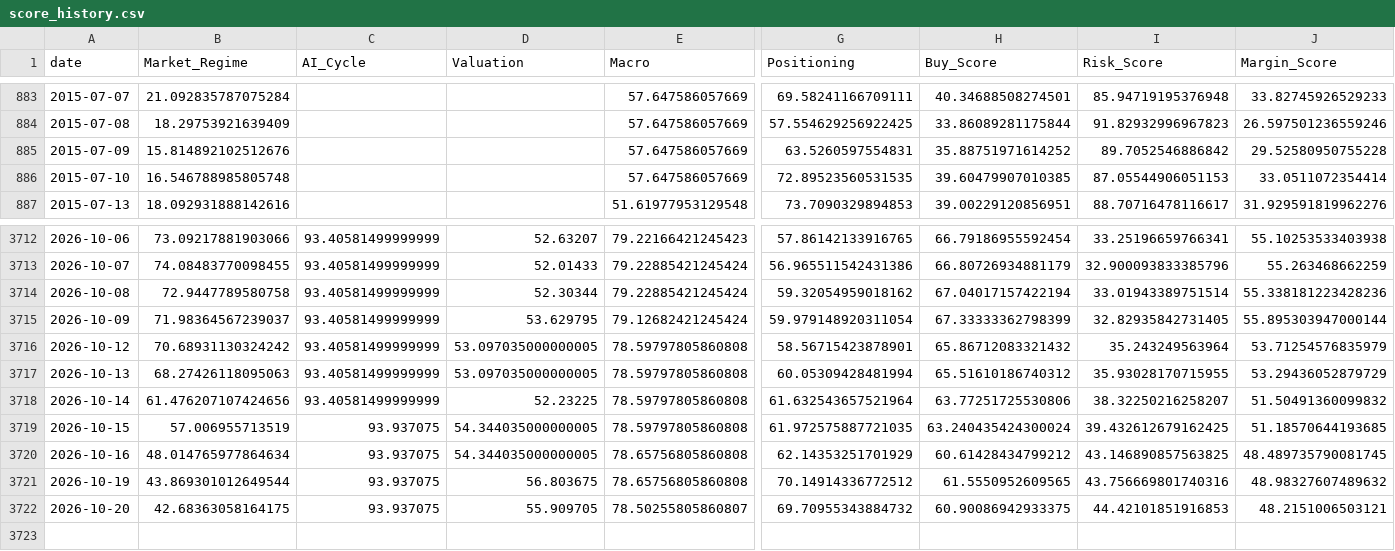
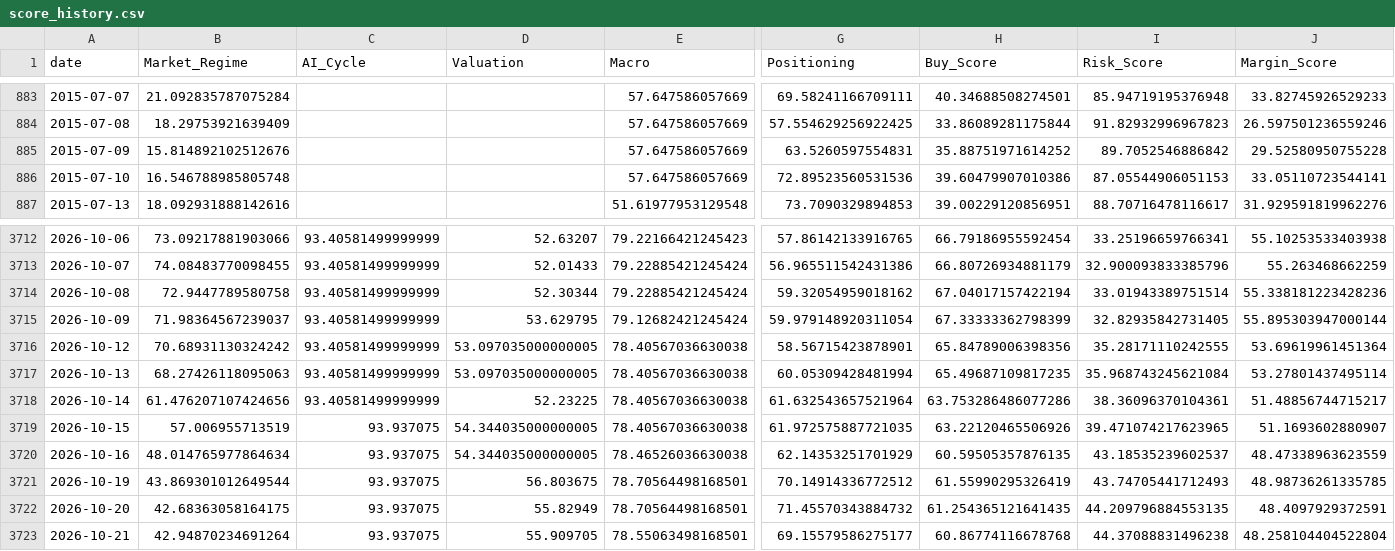
Before and after one commit to oldweng415-dev/investment-os, a CSV file: output/score_history.csv, drawn as a sheet; only a part is shown, gaps mark what is left out; rows hold the shown columns only; the diff covers the shown part only; the diff names each change by its address in the sheet, - before the commit and + after, or states it on an @@ line.

```diff
--- a/output/score_history.csv
+++ b/output/score_history.csv
-G886 (Positioning): 72.89523560531535
+G886 (Positioning): 72.89523560531536
-H886 (Buy_Score): 39.60479907010385
+H886 (Buy_Score): 39.60479907010386
-J886 (Margin_Score): 33.0511072354414
+J886 (Margin_Score): 33.05110723544141
-E3716:E3719 (Macro): 78.59797805860808
+E3716:E3719 (Macro): 78.40567036630038
-H3716 (Buy_Score): 65.86712083321432
+H3716 (Buy_Score): 65.84789006398356
-I3716 (Risk_Score): 35.243249563964
+I3716 (Risk_Score): 35.28171110242555
-J3716 (Margin_Score): 53.71254576835979
+J3716 (Margin_Score): 53.69619961451364
-H3717 (Buy_Score): 65.51610186740312
+H3717 (Buy_Score): 65.49687109817235
-I3717 (Risk_Score): 35.93028170715955
+I3717 (Risk_Score): 35.968743245621084
-J3717 (Margin_Score): 53.29436052879729
+J3717 (Margin_Score): 53.27801437495114
-H3718 (Buy_Score): 63.77251725530806
+H3718 (Buy_Score): 63.753286486077286
-I3718 (Risk_Score): 38.32250216258207
+I3718 (Risk_Score): 38.36096370104361
-J3718 (Margin_Score): 51.50491360099832
+J3718 (Margin_Score): 51.48856744715217
-H3719 (Buy_Score): 63.240435424300024
+H3719 (Buy_Score): 63.22120465506926
-I3719 (Risk_Score): 39.432612679162425
+I3719 (Risk_Score): 39.471074217623965
-J3719 (Margin_Score): 51.18570644193685
+J3719 (Margin_Score): 51.1693602880907
-E3720 (Macro): 78.65756805860808
+E3720 (Macro): 78.46526036630038
-H3720 (Buy_Score): 60.61428434799212
+H3720 (Buy_Score): 60.59505357876135
-I3720 (Risk_Score): 43.146890857563825
+I3720 (Risk_Score): 43.18535239602537
-J3720 (Margin_Score): 48.489735790081745
+J3720 (Margin_Score): 48.47338963623559
-E3721 (Macro): 78.65756805860808
+E3721 (Macro): 78.70564498168501
-H3721 (Buy_Score): 61.5550952609565
+H3721 (Buy_Score): 61.55990295326419
-I3721 (Risk_Score): 43.756669801740316
+I3721 (Risk_Score): 43.74705441712493
-J3721 (Margin_Score): 48.98327607489632
+J3721 (Margin_Score): 48.98736261335785
-D3722 (Valuation): 55.909705
+D3722 (Valuation): 55.82949
-E3722 (Macro): 78.50255805860807
+E3722 (Macro): 78.70564498168501
-G3722 (Positioning): 69.70955343884732
+G3722 (Positioning): 71.45570343884732
-H3722 (Buy_Score): 60.90086942933375
+H3722 (Buy_Score): 61.254365121641435
-I3722 (Risk_Score): 44.42101851916853
+I3722 (Risk_Score): 44.209796884553135
-J3722 (Margin_Score): 48.2151006503121
+J3722 (Margin_Score): 48.4097929372591
+row 3723: 2026-10-21 | 42.94870234691264 | 93.937075 | 55.909705 | 78.55063498168501 | 69.15579586275177 | 60.86774116678768 | 44.37088831496238 | 48.258104404522804
```
Also changed, not shown: 13 edited cells elsewhere in this file, output/module_data_quality.csv, output/raw_indicator_snapshot.csv, 6 other files.
